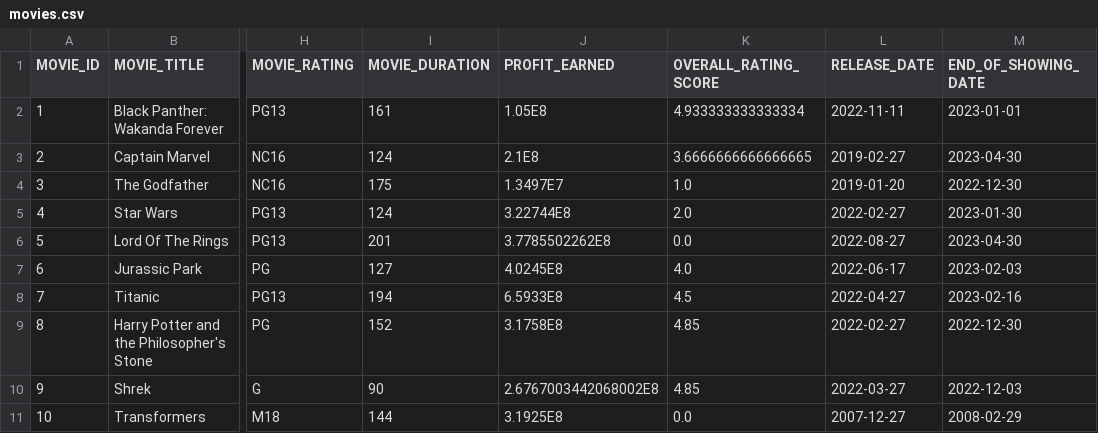
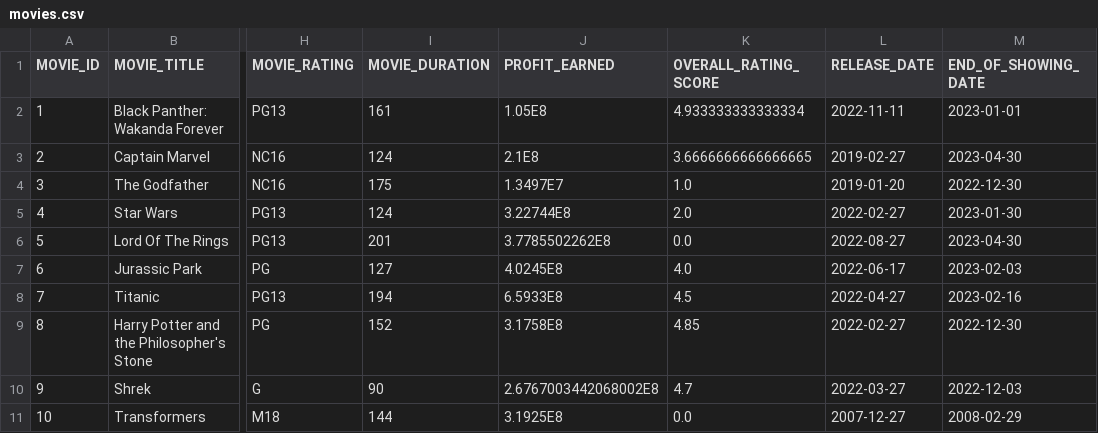
Before and after one commit to weikangg/SC2002_MOBLIMA, a CSV file: MOBLIMA/data/movies/movies.csv, drawn as a sheet; only a part is shown, gaps mark what is left out; the diff names each change by its address in the sheet, - before the commit and + after, or states it on an @@ line.

```diff
--- a/MOBLIMA/data/movies/movies.csv
+++ b/MOBLIMA/data/movies/movies.csv
-K10 (OVERALL_RATING_SCORE): 4.85
+K10 (OVERALL_RATING_SCORE): 4.7
```
Also changed, not shown: 14 other files.
